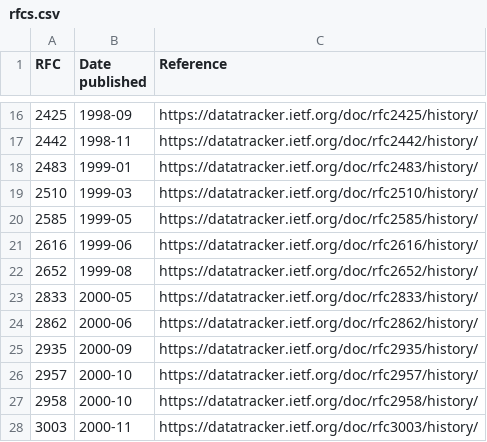
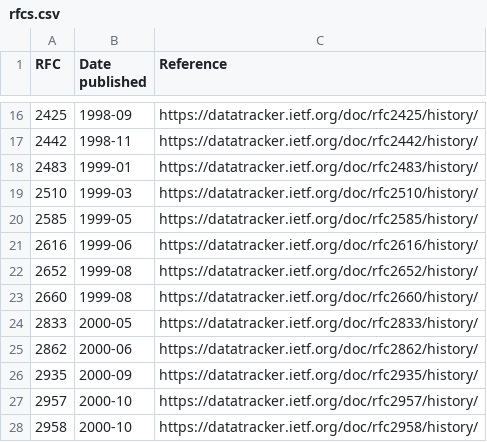
Before and after one commit to media-types/media-types, a CSV file: parser/dates/rfcs.csv, drawn as a sheet; only a part is shown, gaps mark what is left out; the shorter side is filled out with more unchanged rows; the diff names each change by its address in the sheet, - before the commit and + after, or states it on an @@ line.

Commit message:
script: split dates/manual.csv into two files
Split `parser/dates/manual.csv` into two files: one for each date.

```diff
--- a/parser/dates/rfcs.csv
+++ b/parser/dates/rfcs.csv
+row 23: 2660 | 1999-08 | https://datatracker.ietf.org/doc/rfc2660/history/
```
Also changed, not shown: 5 other files.
